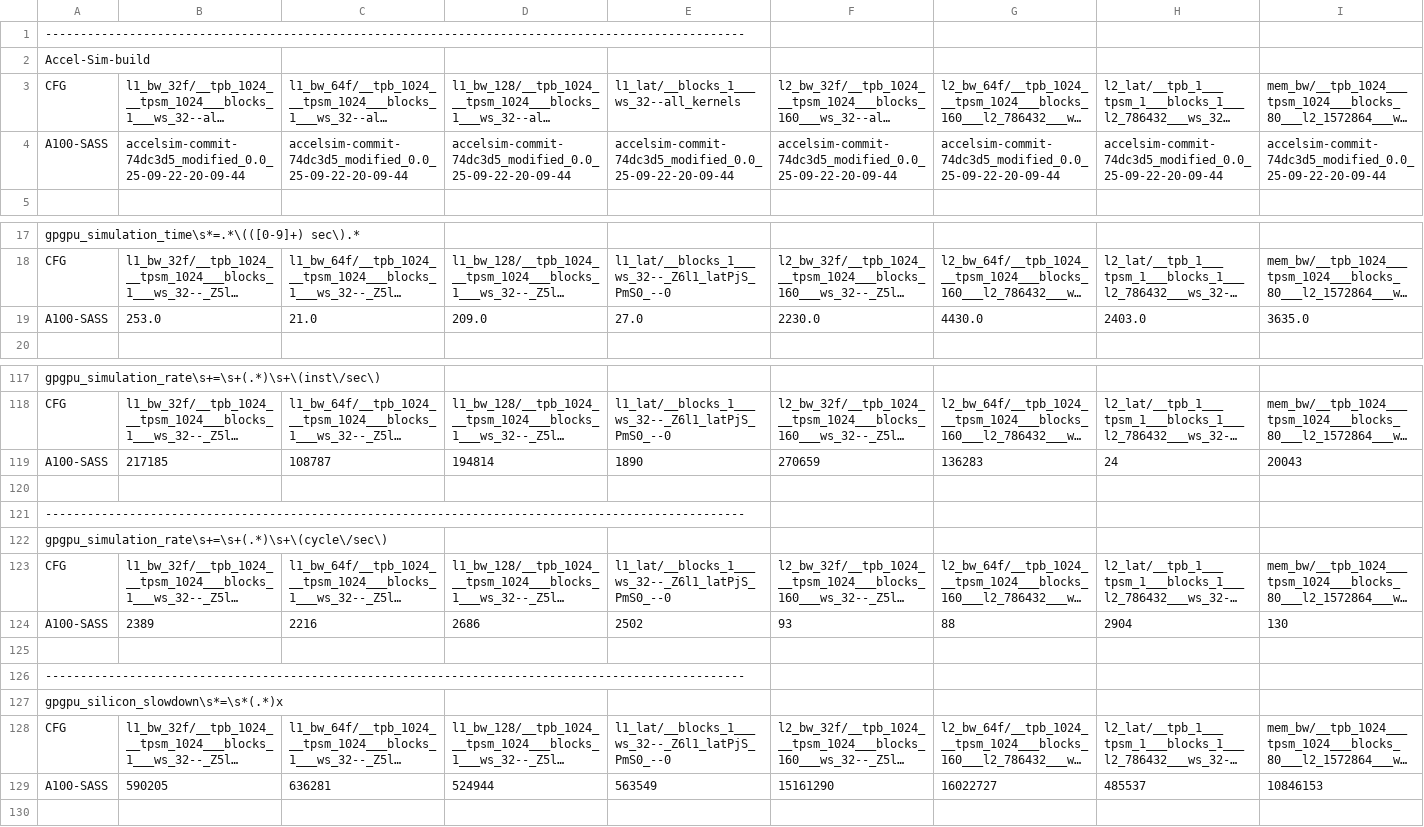
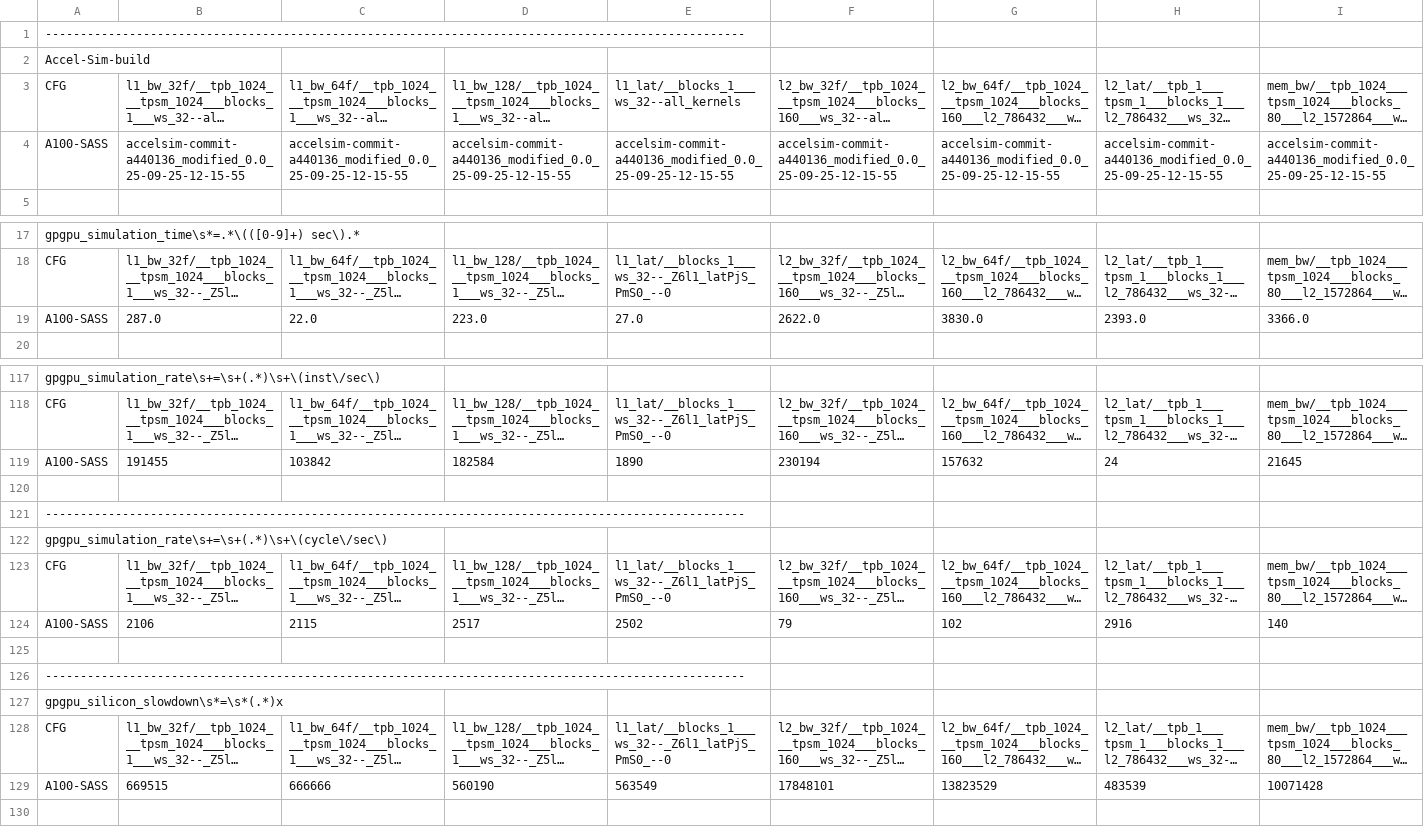
Before and after one commit to accel-sim/statistics-archive, a CSV file: ubench/ampere-a100-ubench-sass-latest.csv, drawn as a sheet; only a part is shown, gaps mark what is left out; long unchanged cells end in …; removed rows and columns are numbered as before the commit, all else as after; rows hold the shown columns only; the diff covers the shown part only; the diff names each change by its address in the sheet, - before the commit and + after, or states it on an @@ line.

```diff
--- a/ubench/ampere-a100-ubench-sass-latest.csv
+++ b/ubench/ampere-a100-ubench-sass-latest.csv
-B4: accelsim-commit-74dc3d5_modified_0.0_25-09-22-20-09-44
+B4: accelsim-commit-a440136_modified_0.0_25-09-25-12-15-55
-C4: accelsim-commit-74dc3d5_modified_0.0_25-09-22-20-09-44
+C4: accelsim-commit-a440136_modified_0.0_25-09-25-12-15-55
-D4: accelsim-commit-74dc3d5_modified_0.0_25-09-22-20-09-44
+D4: accelsim-commit-a440136_modified_0.0_25-09-25-12-15-55
-E4: accelsim-commit-74dc3d5_modified_0.0_25-09-22-20-09-44
+E4: accelsim-commit-a440136_modified_0.0_25-09-25-12-15-55
-F4: accelsim-commit-74dc3d5_modified_0.0_25-09-22-20-09-44
+F4: accelsim-commit-a440136_modified_0.0_25-09-25-12-15-55
-G4: accelsim-commit-74dc3d5_modified_0.0_25-09-22-20-09-44
+G4: accelsim-commit-a440136_modified_0.0_25-09-25-12-15-55
-H4: accelsim-commit-74dc3d5_modified_0.0_25-09-22-20-09-44
+H4: accelsim-commit-a440136_modified_0.0_25-09-25-12-15-55
-I4: accelsim-commit-74dc3d5_modified_0.0_25-09-22-20-09-44
+I4: accelsim-commit-a440136_modified_0.0_25-09-25-12-15-55
-row 19: A100-SASS | 253.0 | 21.0 | 209.0 | 27.0 | 2230.0 | 4430.0 | 2403.0 | 3635.0
+row 19: A100-SASS | 287.0 | 22.0 | 223.0 | 27.0 | 2622.0 | 3830.0 | 2393.0 | 3366.0
-row 119: A100-SASS | 217185 | 108787 | 194814 | 1890 | 270659 | 136283 | 24 | 20043
+row 119: A100-SASS | 191455 | 103842 | 182584 | 1890 | 230194 | 157632 | 24 | 21645
-row 124: A100-SASS | 2389 | 2216 | 2686 | 2502 | 93 | 88 | 2904 | 130
+row 124: A100-SASS | 2106 | 2115 | 2517 | 2502 | 79 | 102 | 2916 | 140
-row 129: A100-SASS | 590205 | 636281 | 524944 | 563549 | 15161290 | 16022727 | 485537 | 10846153
+row 129: A100-SASS | 669515 | 666666 | 560190 | 563549 | 17848101 | 13823529 | 483539 | 10071428
```
Also changed, not shown: 9 edited cells elsewhere in this file, ubench/ampere-a100-ubench-sass.csv, ubench/ampere-ubench-sass-latest.csv, 7 other files.
